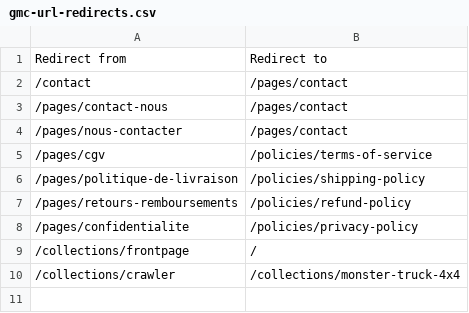
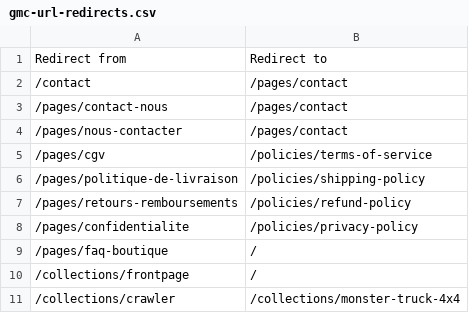
Before and after one commit to Divinator-me/theme-voiture-ggl, a CSV file: config/gmc-url-redirects.csv, drawn as a sheet; the diff names each change by its address in the sheet, - before the commit and + after, or states it on an @@ line.

```diff
--- a/config/gmc-url-redirects.csv
+++ b/config/gmc-url-redirects.csv
+row 9: /pages/faq-boutique | /
```
Also changed, not shown: 1 other file.
